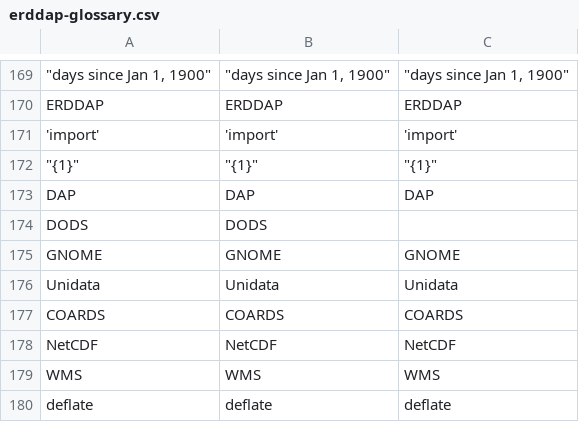
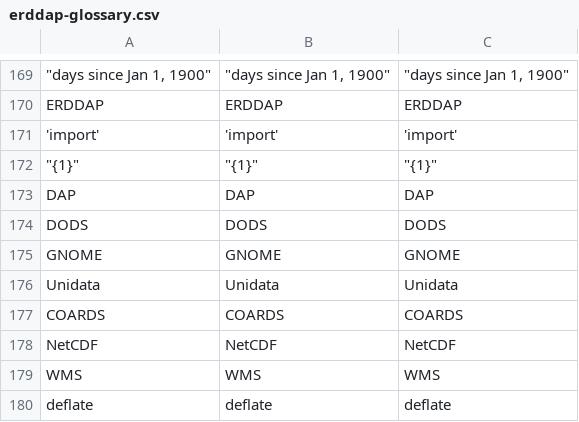
Before and after one commit to ERDDAP/erddap, a CSV file: WEB-INF/classes/gov/noaa/pfel/erddap/util/translatedMessages/erddap-glossary.csv, drawn as a sheet; only a part is shown, gaps mark what is left out; the diff covers the shown part only.

```diff
--- a/WEB-INF/classes/gov/noaa/pfel/erddap/util/translatedMessages/erddap-glossary.csv
+++ b/WEB-INF/classes/gov/noaa/pfel/erddap/util/translatedMessages/erddap-glossary.csv
@@ -173,3 +173,3 @@ ERDDAP,ERDDAP,ERDDAP
 DAP,DAP,DAP
-DODS,DODS,
+DODS,DODS,DODS
 GNOME,GNOME,GNOME
```
Also changed, not shown: 25 added rows elsewhere in this file, 1 other file.
